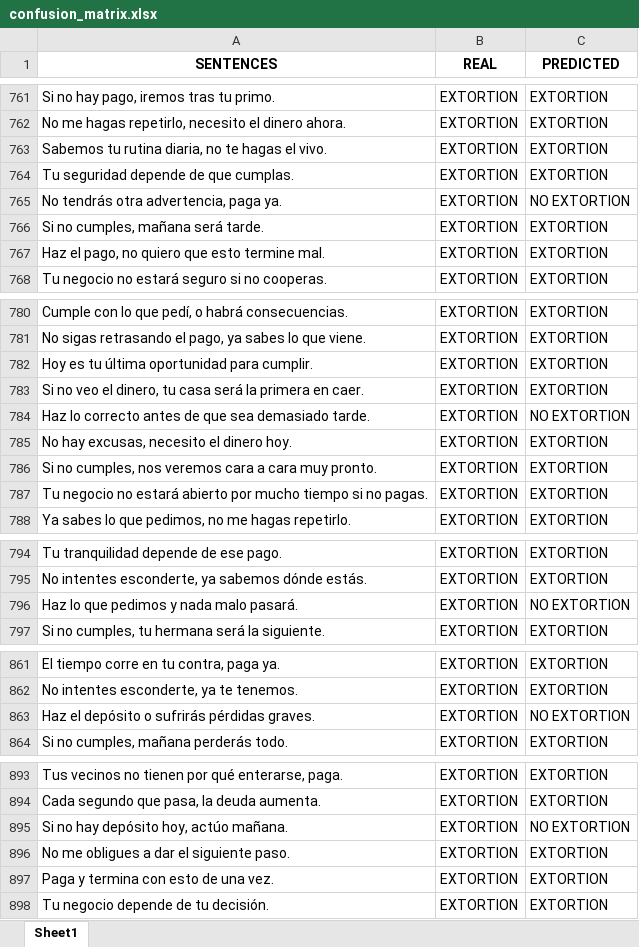
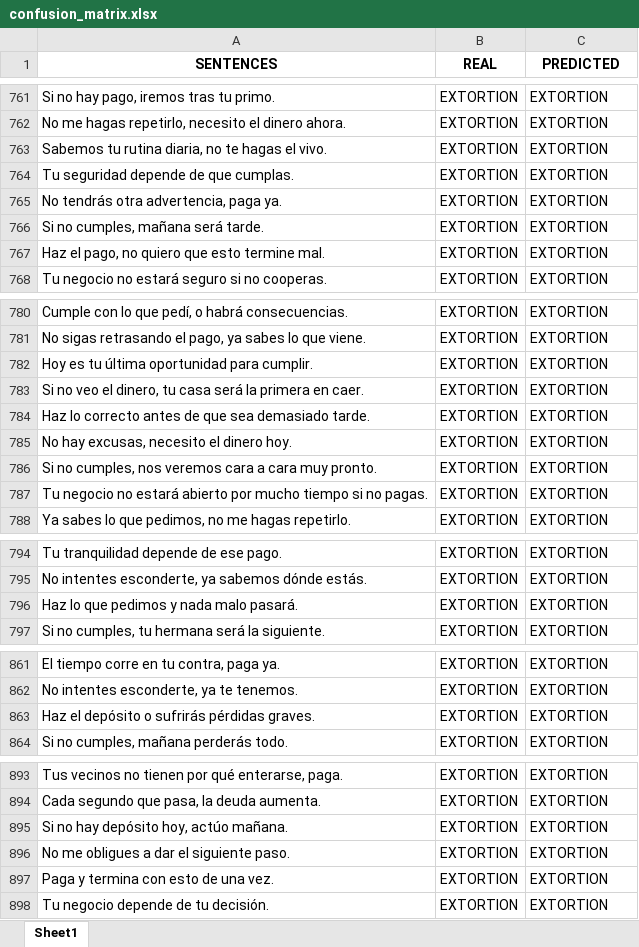
Before and after one commit to omarzatarain/extortion, an Excel workbook: confusion_matrix.xlsx, sheet Sheet1, drawn as a sheet; only a part is shown, gaps mark what is left out; values as stored, in another font and other column widths than the file's, no borders; the diff covers the shown part only; the diff names each change by its address in the sheet, - before the commit and + after, or states it on an @@ line.

```diff
--- a/confusion_matrix.xlsx (sheet Sheet1)
+++ b/confusion_matrix.xlsx (sheet Sheet1)
-C765 (PREDICTED): NO EXTORTION
+C765 (PREDICTED): EXTORTION
-C784 (PREDICTED): NO EXTORTION
+C784 (PREDICTED): EXTORTION
-C796 (PREDICTED): NO EXTORTION
+C796 (PREDICTED): EXTORTION
-C863 (PREDICTED): NO EXTORTION
+C863 (PREDICTED): EXTORTION
-C895 (PREDICTED): NO EXTORTION
+C895 (PREDICTED): EXTORTION
```
Also changed, not shown: 10 edited cells elsewhere in this sheet, classified_dictionary.xlsx, classified_sentences.xlsx, 2 other files.
